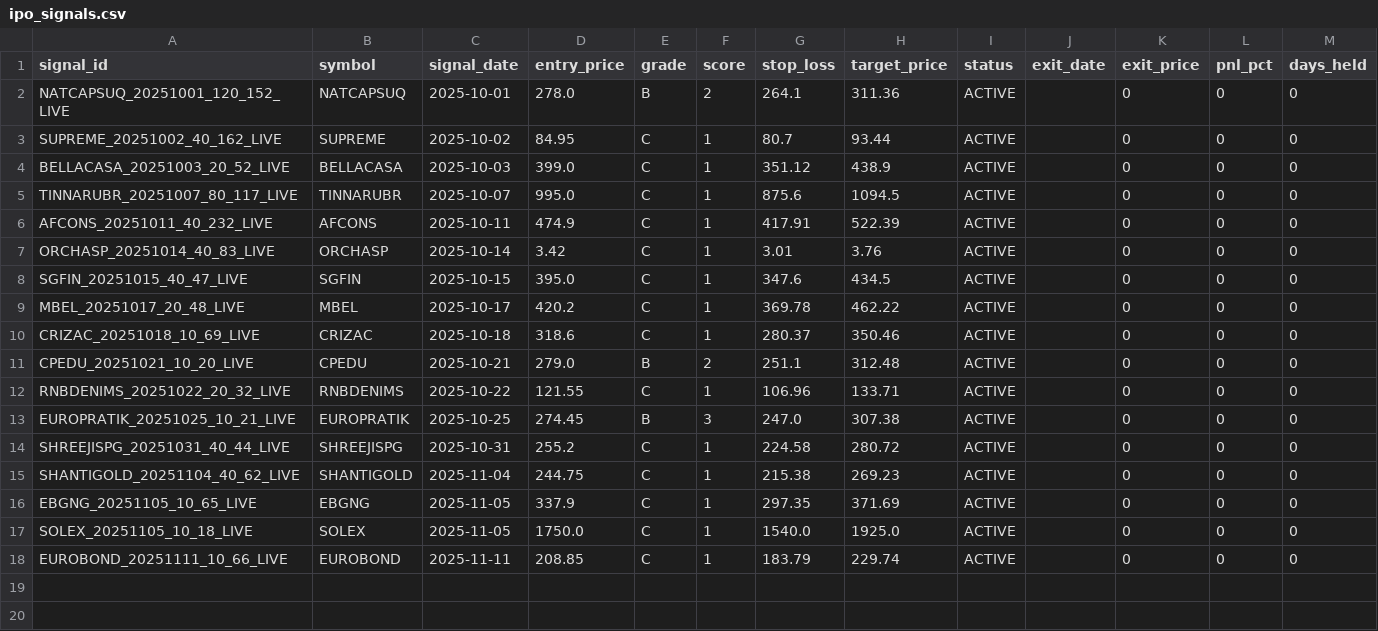
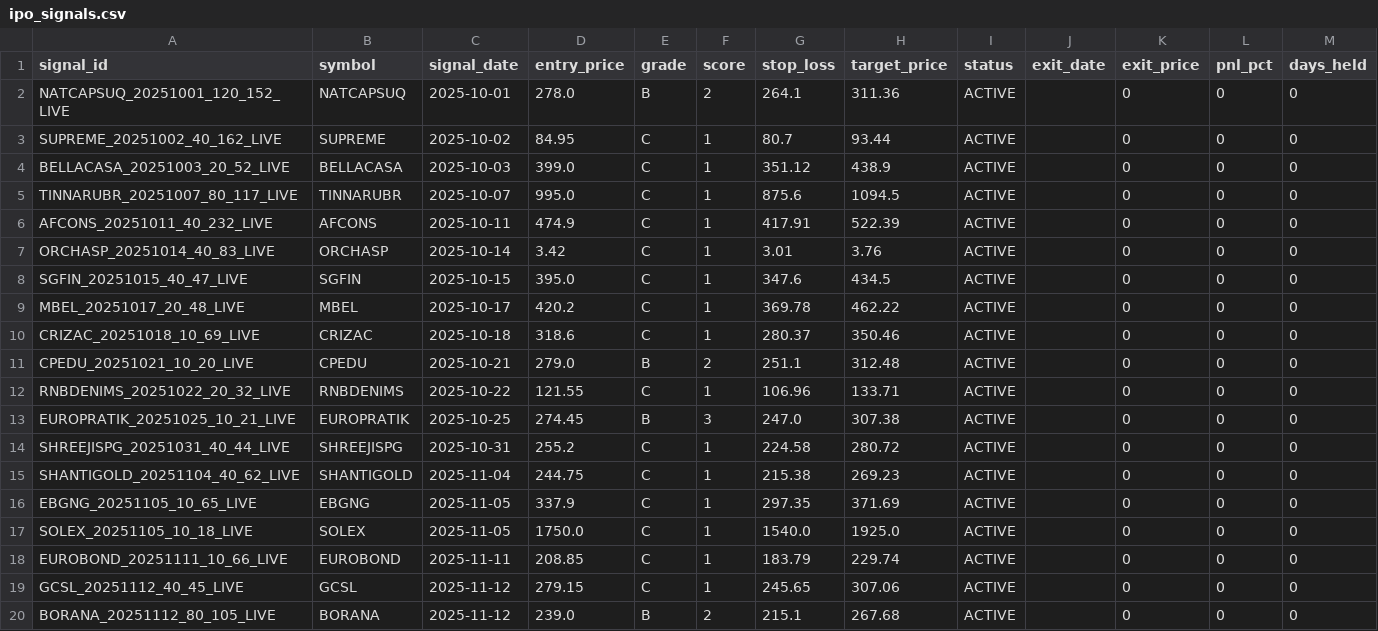
Before and after one commit to Deep-Adhia/IPO-Base-Scanner, a CSV file: ipo_signals.csv, drawn as a sheet; the diff names each change by its address in the sheet, - before the commit and + after, or states it on an @@ line.

```diff
--- a/ipo_signals.csv
+++ b/ipo_signals.csv
+row 19: GCSL_20251112_40_45_LIVE | GCSL | 2025-11-12 | 279.15 | C | 1 | 245.65 | 307.06 | ACTIVE |  | 0 | 0 | 0
+row 20: BORANA_20251112_80_105_LIVE | BORANA | 2025-11-12 | 239.0 | B | 2 | 215.1 | 267.68 | ACTIVE |  | 0 | 0 | 0
```
Also changed, not shown: ipo_positions.csv, recent_ipo_symbols.csv.
